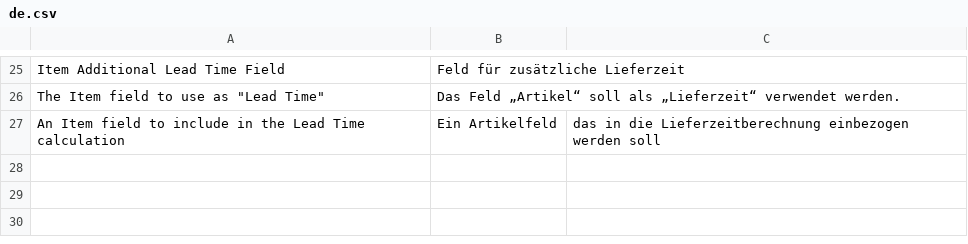
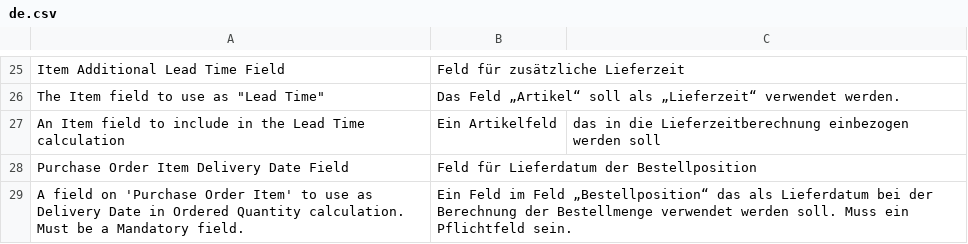
Before and after one commit to Starktail/erpnext_mrp, a CSV file: erpnext_mrp/translations/de.csv, drawn as a sheet; only a part is shown, gaps mark what is left out.

Commit message:
feat: user-selectable field for po item date

```diff
--- a/erpnext_mrp/translations/de.csv
+++ b/erpnext_mrp/translations/de.csv
@@ -27 +27,3 @@ The Item field to use as "Lead Time",Das Feld „Artikel“ soll als „Lieferze
 An Item field to include in the Lead Time calculation,Ein Artikelfeld, das in die Lieferzeitberechnung einbezogen werden soll
+Purchase Order Item Delivery Date Field,Feld für Lieferdatum der Bestellposition
+A field on 'Purchase Order Item' to use as Delivery Date in Ordered Quantity calculation. Must be a Mandatory field.,Ein Feld im Feld „Bestellposition“ das als Lieferdatum bei der Berechnung der Bestellmenge verwendet werden soll. Muss ein Pflichtfeld sein.
```
Also changed, not shown: 8 other files.
